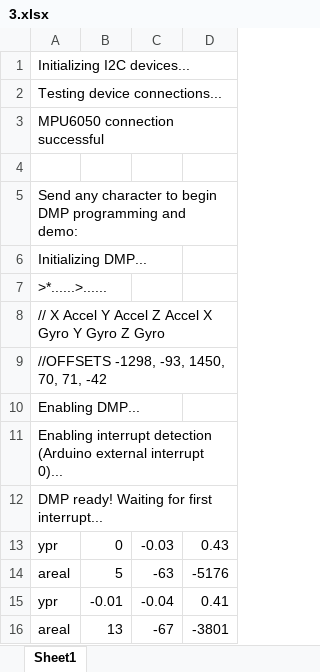
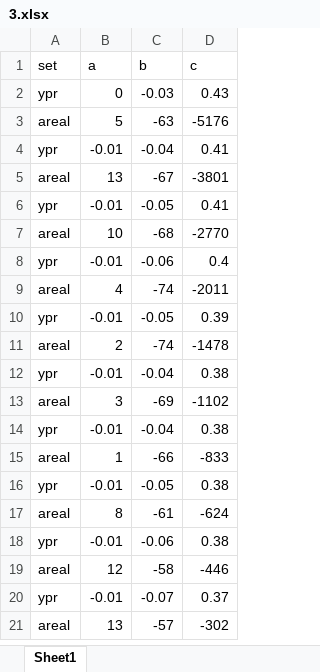
Before and after one commit to Mufaddal2153/IMU-EMG, an Excel workbook: 3.xlsx, sheet Sheet1, drawn as a sheet; only a part is shown; the shorter side is filled out with more unchanged rows; values as stored, in another font and other column widths than the file's, no borders; removed rows and columns are numbered as before the commit, all else as after; the diff names each change by its address in the sheet, - before the commit and + after, or states it on an @@ line.

```diff
--- a/3.xlsx (sheet Sheet1)
+++ b/3.xlsx (sheet Sheet1)
-row 1: Initializing I2C devices...
-row 2: Testing device connections...
-row 3: MPU6050 connection successful
-row 1: (empty)
+row 1: set | a | b | c
-row 5: Send any character to begin DMP programming and demo:
-row 6: Initializing DMP...
-row 7: >*......>......
-row 8: // X Accel Y Accel Z Accel X Gyro Y Gyro Z Gyro
-row 9: //OFFSETS -1298, -93, 1450, 70, 71, -42
-row 10: Enabling DMP...
-row 11: Enabling interrupt detection (Arduino external interrupt 0)...
-row 12: DMP ready! Waiting for first interrupt...
```
Also changed, not shown: 1.xlsx, 6 other files.
